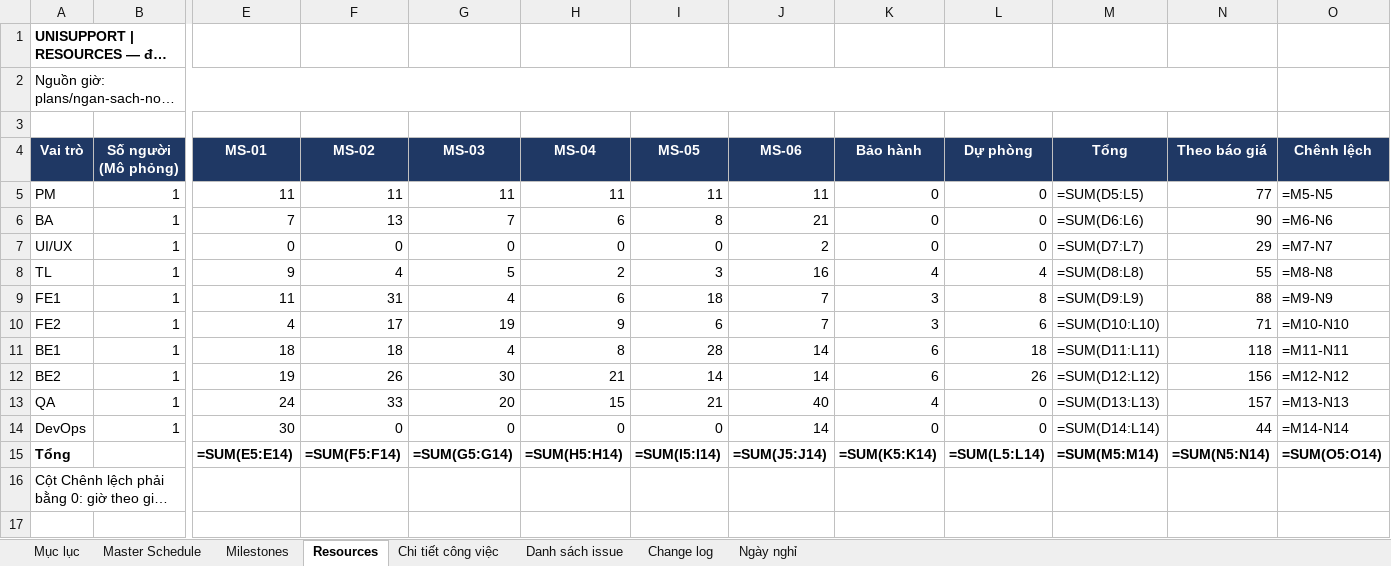
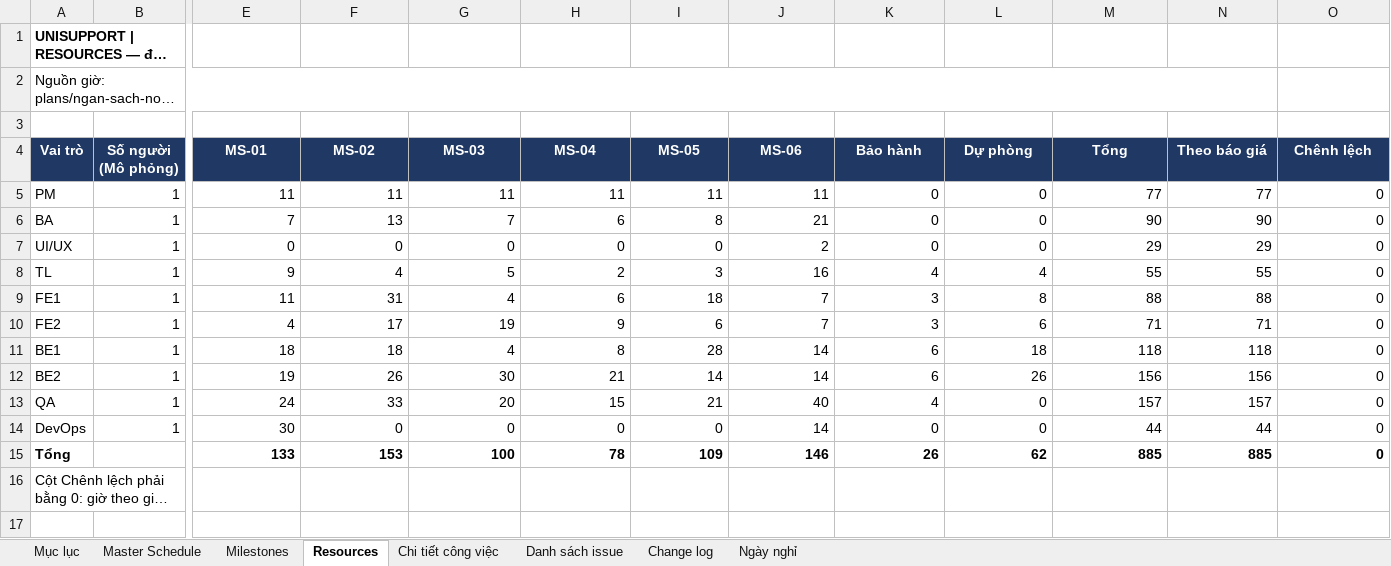
Before and after one commit to trvanluc/docs, an Excel workbook: docs/08-project/plans/master-schedule.xlsx, sheet Resources, drawn as a sheet; only a part is shown, gaps mark what is left out; long unchanged cells end in …; values as stored, in another font and other column widths than the file's, no borders; formulas without a stored value are shown as written; conditional formats not drawn; removed rows and columns are numbered as before the commit, all else as after; rows hold the shown columns only; the diff covers the shown part only; the diff names each change by its address in the sheet, - before the commit and + after, or states it on an @@ line.

Commit message:
fix(V1-03): retain shared Excel formula results

```diff
--- a/docs/08-project/plans/master-schedule.xlsx (sheet Resources)
+++ b/docs/08-project/plans/master-schedule.xlsx (sheet Resources)
-M5 (Tổng): =SUM(D5:L5)
+M5 (Tổng): 77
-O5 (Chênh lệch): =M5-N5
+O5 (Chênh lệch): 0
-M6 (Tổng): =SUM(D6:L6)
+M6 (Tổng): 90
-O6 (Chênh lệch): =M6-N6
+O6 (Chênh lệch): 0
-M7 (Tổng): =SUM(D7:L7)
+M7 (Tổng): 29
-O7 (Chênh lệch): =M7-N7
+O7 (Chênh lệch): 0
-M8 (Tổng): =SUM(D8:L8)
+M8 (Tổng): 55
-O8 (Chênh lệch): =M8-N8
+O8 (Chênh lệch): 0
-M9 (Tổng): =SUM(D9:L9)
+M9 (Tổng): 88
-O9 (Chênh lệch): =M9-N9
+O9 (Chênh lệch): 0
-M10 (Tổng): =SUM(D10:L10)
+M10 (Tổng): 71
-O10 (Chênh lệch): =M10-N10
+O10 (Chênh lệch): 0
-M11 (Tổng): =SUM(D11:L11)
+M11 (Tổng): 118
-O11 (Chênh lệch): =M11-N11
+O11 (Chênh lệch): 0
-M12 (Tổng): =SUM(D12:L12)
+M12 (Tổng): 156
-O12 (Chênh lệch): =M12-N12
+O12 (Chênh lệch): 0
-M13 (Tổng): =SUM(D13:L13)
+M13 (Tổng): 157
-O13 (Chênh lệch): =M13-N13
+O13 (Chênh lệch): 0
-M14 (Tổng): =SUM(D14:L14)
+M14 (Tổng): 44
-O14 (Chênh lệch): =M14-N14
+O14 (Chênh lệch): 0
-row 15: Tổng |  | =SUM(E5:E14) | =SUM(F5:F14) | =SUM(G5:G14) | =SUM(H5:H14) | =SUM(I5:I14) | =SUM(J5:J14) | =SUM(K5:K14) | =SUM(L5:L14) | =SUM(M5:M14) | =SUM(N5:N14) | =SUM(O5:O14)
+row 15: Tổng |  | 133 | 153 | 100 | 78 | 109 | 146 | 26 | 62 | 885 | 885 | 0
```
Also changed, not shown: 21 added rows, 21 removed rows and 10 edited cells elsewhere in this sheet, sheet Master Schedule, 1 other file.
